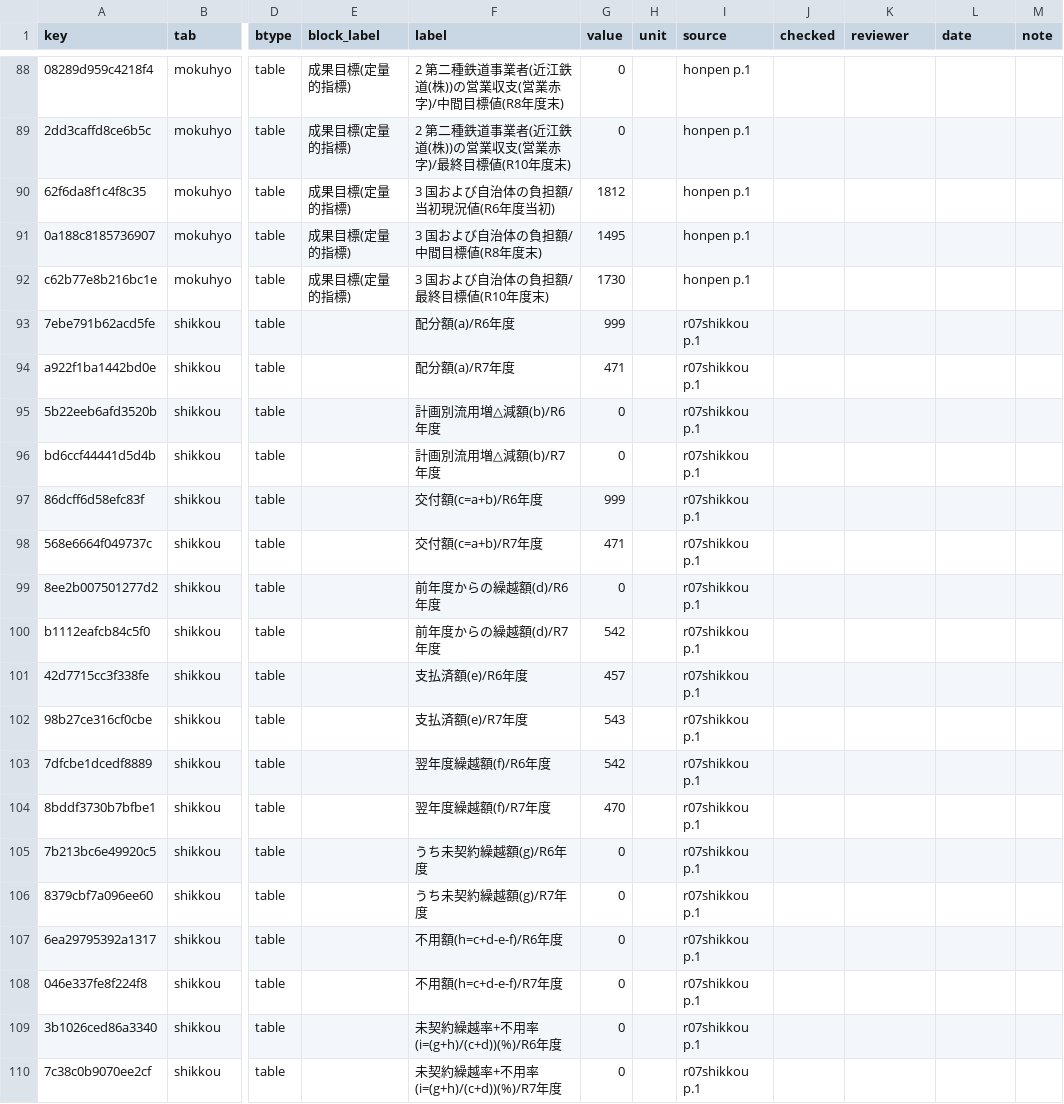
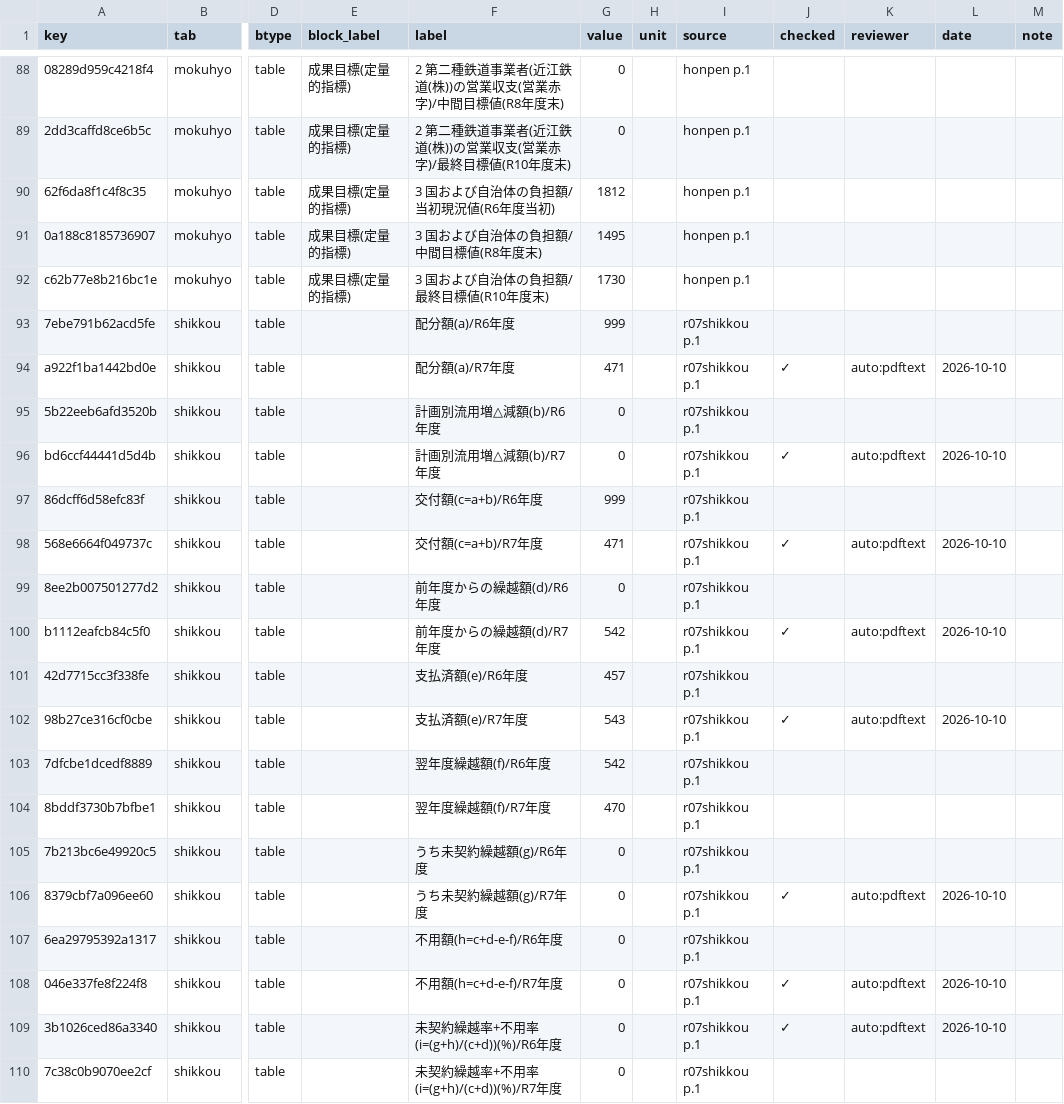
Before and after one commit to kken78/shiga-hino-plans, a TSV file: data/audit_log/shasi-koutsu.tsv, drawn as a sheet; only a part is shown, gaps mark what is left out; the diff names each change by its address in the sheet, - before the commit and + after, or states it on an @@ line.

```diff
--- a/data/audit_log/shasi-koutsu.tsv
+++ b/data/audit_log/shasi-koutsu.tsv
-J94 (checked): (empty)
+J94 (checked): ✓
-K94 (reviewer): (empty)
+K94 (reviewer): auto:pdftext
-L94 (date): (empty)
+L94 (date): 2026-10-10
-J96 (checked): (empty)
+J96 (checked): ✓
-K96 (reviewer): (empty)
+K96 (reviewer): auto:pdftext
-L96 (date): (empty)
+L96 (date): 2026-10-10
-J98 (checked): (empty)
+J98 (checked): ✓
-K98 (reviewer): (empty)
+K98 (reviewer): auto:pdftext
-L98 (date): (empty)
+L98 (date): 2026-10-10
-J100 (checked): (empty)
+J100 (checked): ✓
-K100 (reviewer): (empty)
+K100 (reviewer): auto:pdftext
-L100 (date): (empty)
+L100 (date): 2026-10-10
-J102 (checked): (empty)
+J102 (checked): ✓
-K102 (reviewer): (empty)
+K102 (reviewer): auto:pdftext
-L102 (date): (empty)
+L102 (date): 2026-10-10
-J106 (checked): (empty)
+J106 (checked): ✓
-K106 (reviewer): (empty)
+K106 (reviewer): auto:pdftext
-L106 (date): (empty)
+L106 (date): 2026-10-10
-J108:J109 (checked): (empty)
+J108:J109 (checked): ✓
-K108:K109 (reviewer): (empty)
+K108:K109 (reviewer): auto:pdftext
-L108:L109 (date): (empty)
+L108:L109 (date): 2026-10-10
```
Also changed, not shown: 1 other file.
